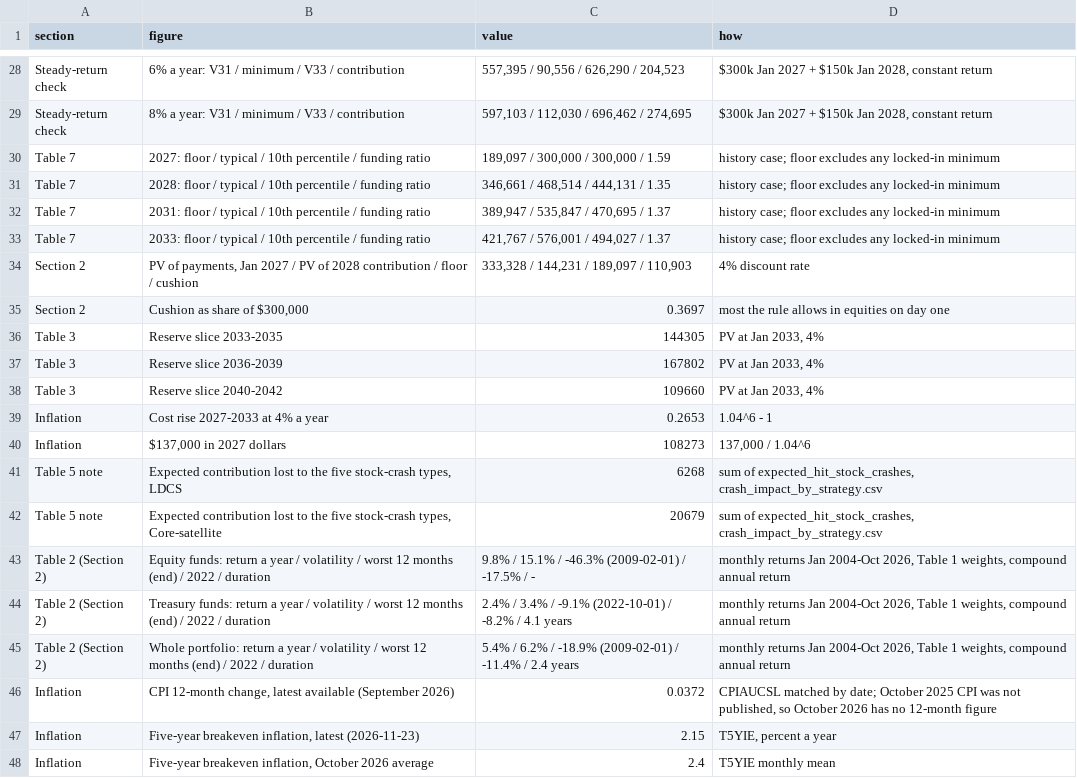
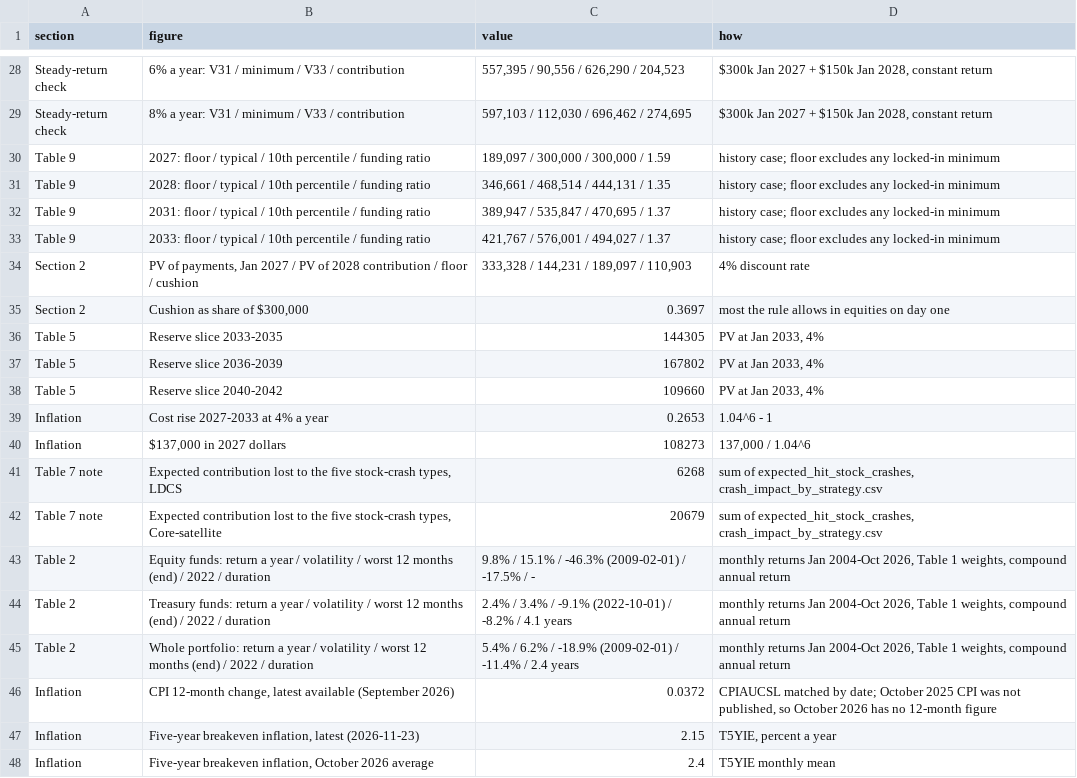
Before and after one commit to Saisravankarthick/Poisson-Crash-Model, a CSV file: results/tables/final_report_figures.csv, drawn as a sheet; only a part is shown, gaps mark what is left out; the diff covers the shown part only.

```diff
--- a/results/tables/final_report_figures.csv
+++ b/results/tables/final_report_figures.csv
@@ -29,18 +29,18 @@ Steady-return check,6% a year: V31 / minimum / V33 / contribution,"557,395 / 90,
 Steady-return check,8% a year: V31 / minimum / V33 / contribution,"597,103 / 112,030 / 696,462 / 274,695","$300k Jan 2027 + $150k Jan 2028, constant return"
-Table 7,2027: floor / typical / 10th percentile / funding ratio,"189,097 / 300,000 / 300,000 / 1.59",history case; floor excludes any locked-in minimum
-Table 7,2028: floor / typical / 10th percentile / funding ratio,"346,661 / 468,514 / 444,131 / 1.35",history case; floor excludes any locked-in minimum
-Table 7,2031: floor / typical / 10th percentile / funding ratio,"389,947 / 535,847 / 470,695 / 1.37",history case; floor excludes any locked-in minimum
-Table 7,2033: floor / typical / 10th percentile / funding ratio,"421,767 / 576,001 / 494,027 / 1.37",history case; floor excludes any locked-in minimum
+Table 9,2027: floor / typical / 10th percentile / funding ratio,"189,097 / 300,000 / 300,000 / 1.59",history case; floor excludes any locked-in minimum
+Table 9,2028: floor / typical / 10th percentile / funding ratio,"346,661 / 468,514 / 444,131 / 1.35",history case; floor excludes any locked-in minimum
+Table 9,2031: floor / typical / 10th percentile / funding ratio,"389,947 / 535,847 / 470,695 / 1.37",history case; floor excludes any locked-in minimum
+Table 9,2033: floor / typical / 10th percentile / funding ratio,"421,767 / 576,001 / 494,027 / 1.37",history case; floor excludes any locked-in minimum
 Section 2,"PV of payments, Jan 2027 / PV of 2028 contribution / floor / cushion","333,328 / 144,231 / 189,097 / 110,903",4% discount rate
 Section 2,"Cushion as share of $300,000",0.3697,most the rule allows in equities on day one
-Table 3,Reserve slice 2033-2035,144305,"PV at Jan 2033, 4%"
-Table 3,Reserve slice 2036-2039,167802,"PV at Jan 2033, 4%"
-Table 3,Reserve slice 2040-2042,109660,"PV at Jan 2033, 4%"
+Table 5,Reserve slice 2033-2035,144305,"PV at Jan 2033, 4%"
+Table 5,Reserve slice 2036-2039,167802,"PV at Jan 2033, 4%"
+Table 5,Reserve slice 2040-2042,109660,"PV at Jan 2033, 4%"
 Inflation,Cost rise 2027-2033 at 4% a year,0.2653,1.04^6 - 1
 Inflation,"$137,000 in 2027 dollars",108273,"137,000 / 1.04^6"
-Table 5 note,"Expected contribution lost to the five stock-crash types, LDCS",6268,"sum of expected_hit_stock_crashes, crash_impact_by_strategy.csv"
-Table 5 note,"Expected contribution lost to the five stock-crash types, Core-satellite",20679,"sum of expected_hit_stock_crashes, crash_impact_by_strategy.csv"
-Table 2 (Section 2),Equity funds: return a year / volatility / worst 12 months (end) / 2022 / duration,9.8% / 15.1% / -46.3% (2009-02-01) / -17.5% / -,"monthly returns Jan 2004-Oct 2026, Table 1 weights, compound annual return"
-Table 2 (Section 2),Treasury funds: return a year / volatility / worst 12 months (end) / 2022 / duration,2.4% / 3.4% / -9.1% (2022-10-01) / -8.2% / 4.1 years,"monthly returns Jan 2004-Oct 2026, Table 1 weights, compound annual return"
-Table 2 (Section 2),Whole portfolio: return a year / volatility / worst 12 months (end) / 2022 / duration,5.4% / 6.2% / -18.9% (2009-02-01) / -11.4% / 2.4 years,"monthly returns Jan 2004-Oct 2026, Table 1 weights, compound annual return"
+Table 7 note,"Expected contribution lost to the five stock-crash types, LDCS",6268,"sum of expected_hit_stock_crashes, crash_impact_by_strategy.csv"
+Table 7 note,"Expected contribution lost to the five stock-crash types, Core-satellite",20679,"sum of expected_hit_stock_crashes, crash_impact_by_strategy.csv"
+Table 2,Equity funds: return a year / volatility / worst 12 months (end) / 2022 / duration,9.8% / 15.1% / -46.3% (2009-02-01) / -17.5% / -,"monthly returns Jan 2004-Oct 2026, Table 1 weights, compound annual return"
+Table 2,Treasury funds: return a year / volatility / worst 12 months (end) / 2022 / duration,2.4% / 3.4% / -9.1% (2022-10-01) / -8.2% / 4.1 years,"monthly returns Jan 2004-Oct 2026, Table 1 weights, compound annual return"
+Table 2,Whole portfolio: return a year / volatility / worst 12 months (end) / 2022 / duration,5.4% / 6.2% / -18.9% (2009-02-01) / -11.4% / 2.4 years,"monthly returns Jan 2004-Oct 2026, Table 1 weights, compound annual return"
 Inflation,"CPI 12-month change, latest available (September 2026)",0.0372,"CPIAUCSL matched by date; October 2025 CPI was not published, so October 2026 has no 12-month figure"
```
Also changed, not shown: 10 edited cells elsewhere in this file, 2 other files.
